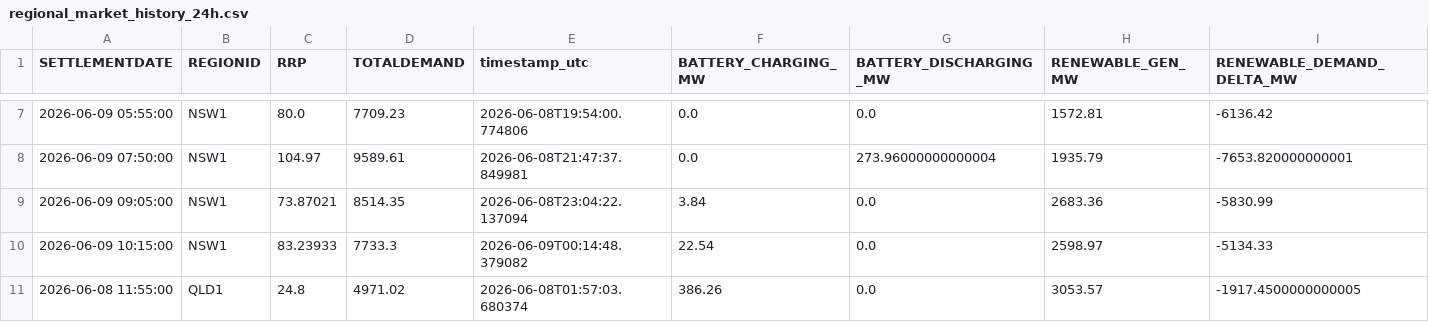
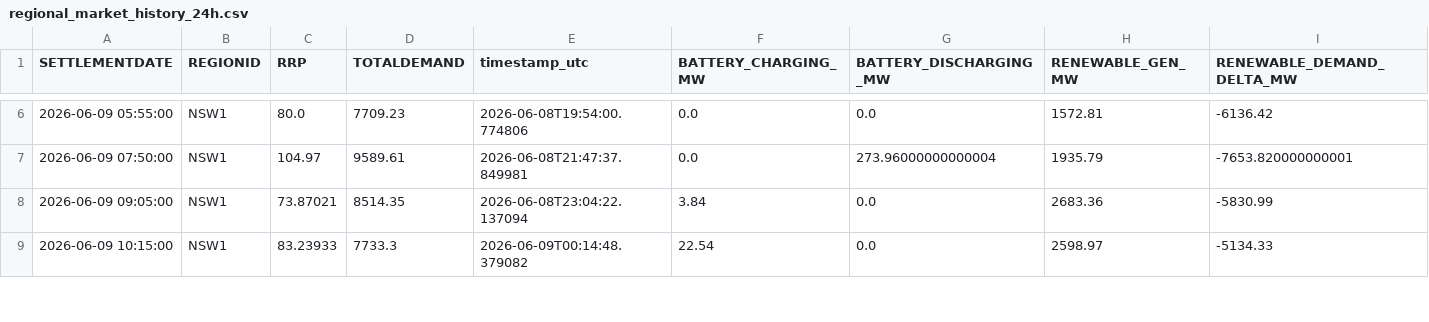
Before and after one commit to rshaw13/au_bess_map, a CSV file: data/regional_market_history_24h.csv, drawn as a sheet; only a part is shown, gaps mark what is left out; the diff covers the shown part only.

```diff
--- a/data/regional_market_history_24h.csv
+++ b/data/regional_market_history_24h.csv
@@ -10,2 +9 @@ SETTLEMENTDATE,REGIONID,RRP,TOTALDEMAND,timestamp_utc,BATTERY_CHARGING_MW,BATTER
 2026-06-09 10:15:00,NSW1,83.23933,7733.3,2026-06-09T00:14:48.379082,22.54,0.0,2598.97,-5134.33
-2026-06-08 11:55:00,QLD1,24.8,4971.02,2026-06-08T01:57:03.680374,386.26,0.0,3053.57,-1917.4500000000005
```
Also changed, not shown: 5 added rows and 4 removed rows elsewhere in this file, data/bess_history_24h.csv, data/latest_bess_data.csv, 1 other file.
